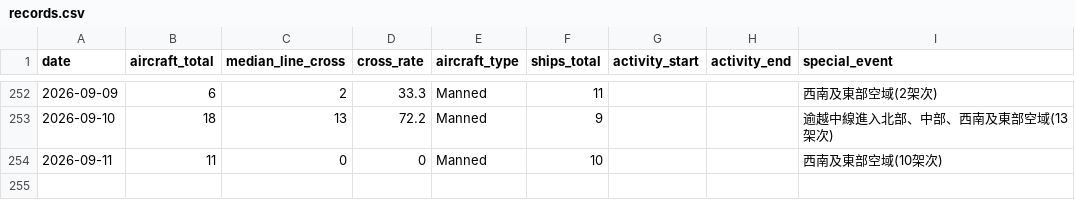
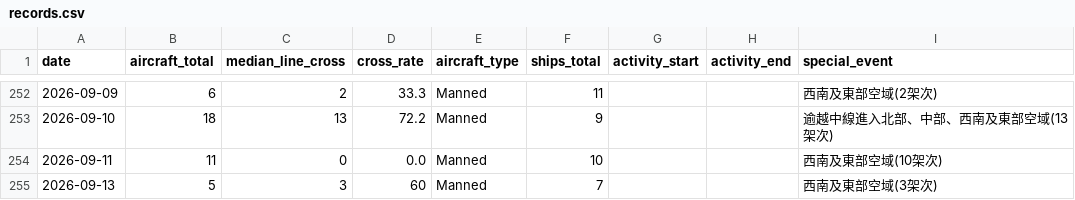
Before and after one commit to lioneer32232002-commits/pla-tracker, a CSV file: data/records.csv, drawn as a sheet; only a part is shown, gaps mark what is left out.

```diff
--- a/data/records.csv
+++ b/data/records.csv
@@ -272,2 +272,3 @@ date,aircraft_total,median_line_cross,cross_rate,aircraft_type,ships_total,activ
 2026-09-10,18,13,72.2,Manned,9,,,逾越中線進入北部、中部、西南及東部空域(13架次)
-2026-09-11,11,0,0,Manned,10,,,西南及東部空域(10架次)
+2026-09-11,11,0,0.0,Manned,10,,,西南及東部空域(10架次)
+2026-09-13,5,3,60,Manned,7,,,西南及東部空域(3架次)
```
Also changed, not shown: 19 other files.
